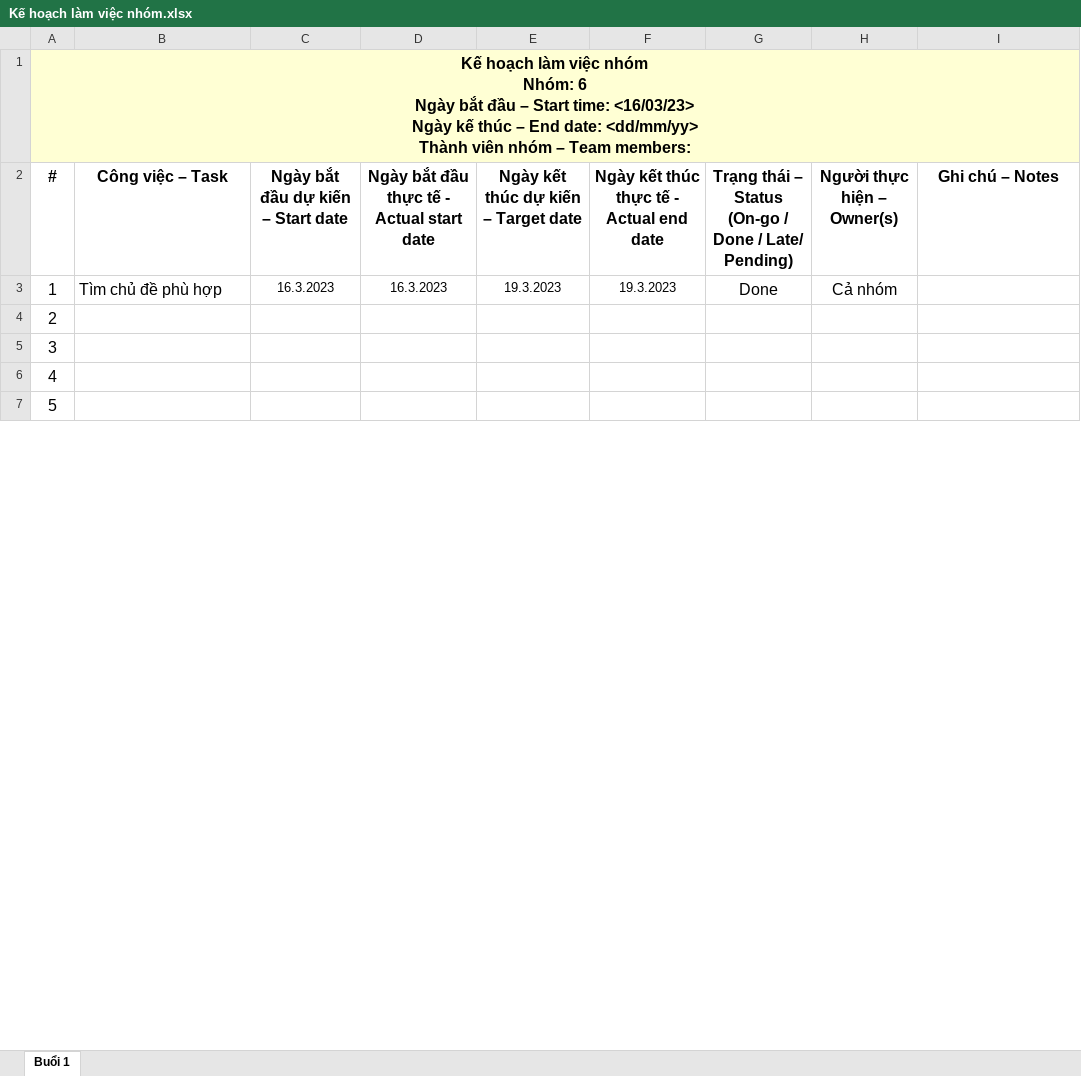
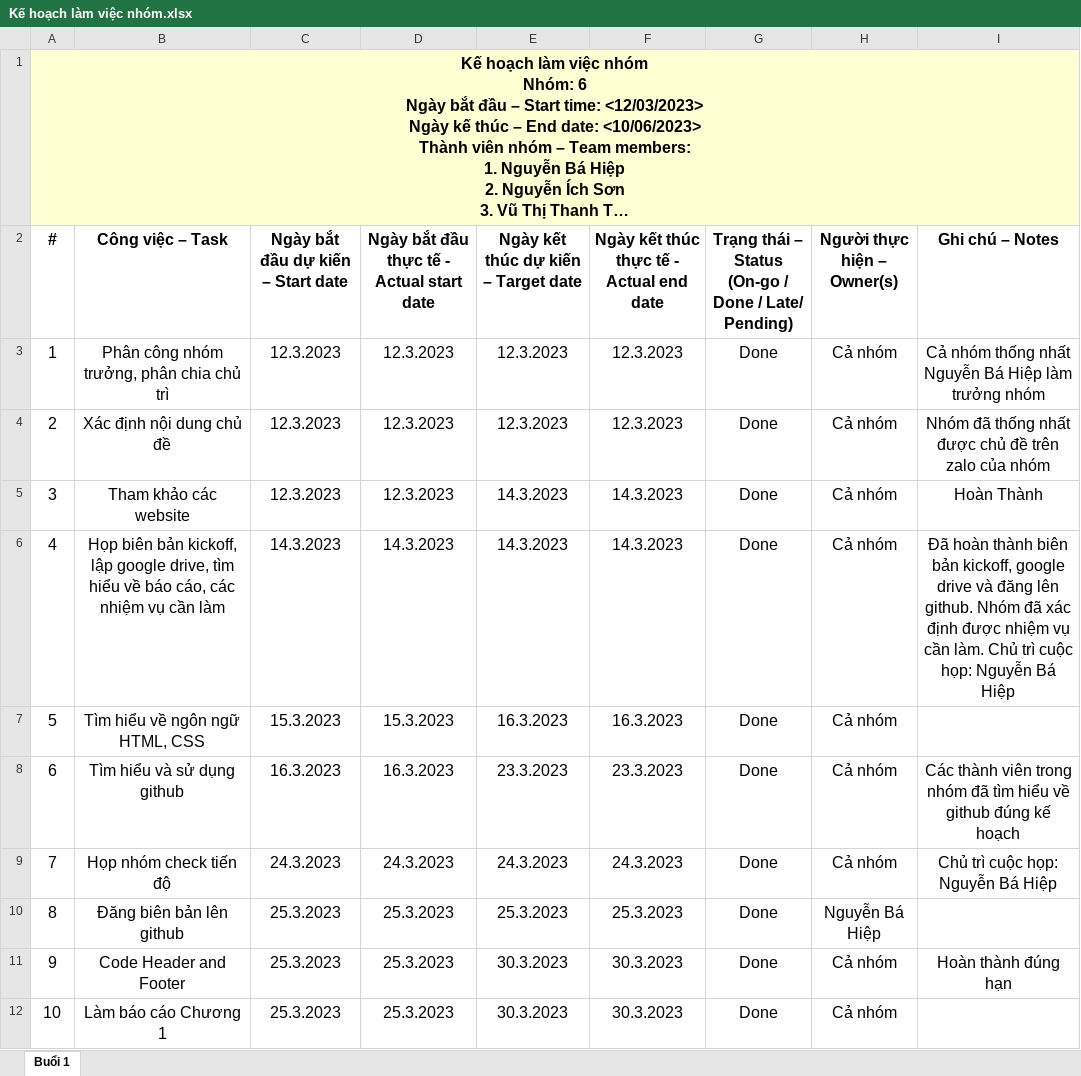
Before and after one commit to hiep265/nhom-6-K16_TTCSN002_Chieu, an Excel workbook: Kế hoạch làm việc nhóm/Kế hoạch làm việc nhóm.xlsx, sheet Buổi 1, drawn as a sheet; only a part is shown; long unchanged cells end in …; values as stored, in another font and other column widths than the file's, no borders; charts and pictures not drawn; addresses are those after the commit; the diff covers the shown part only; the diff names each change by its address in the sheet, - before the commit and + after, or states it on an @@ line.

```diff
--- a/Kế hoạch làm việc nhóm/Kế hoạch làm việc nhóm.xlsx (sheet Buổi 1)
+++ b/Kế hoạch làm việc nhóm/Kế hoạch làm việc nhóm.xlsx (sheet Buổi 1)
@@ column A (#) renumbered between rows 1 and 13 @@
-B1:I1 fill: none
+B1:I1 fill: #FFFFD4
+row 3: 1 | Phân công nhóm trưởng, phân chia chủ trì | 12.3.2023 | 12.3.2023 | 12.3.2023 | 12.3.2023 | Done | Cả nhóm | Cả nhóm thống nhất Nguyễn Bá Hiệp làm trưởng nhóm
+row 4: 2 | Xác định nội dung chủ đề | 12.3.2023 | 12.3.2023 | 12.3.2023 | 12.3.2023 | Done | Cả nhóm | Nhóm đã thống nhất được chủ đề trên zalo của nhóm
+row 5: 3 | Tham khảo các website | 12.3.2023 | 12.3.2023 | 14.3.2023 | 14.3.2023 | Done | Cả nhóm | Hoàn Thành
+row 6: 4 | Họp biên bản kickoff, lập google drive, tìm hiểu về báo cáo, các nhiệm vụ cần làm | 14.3.2023 | 14.3.2023 | 14.3.2023 | 14.3.2023 | Done | Cả nhóm | Đã hoàn thành biên bản kickoff, google drive và đăng lên github. Nhóm đã xác định được nhiệm vụ cần làm. Chủ trì cuộc họp: Nguyễn Bá Hiệp
+row 7: 5 | Tìm hiểu về ngôn ngữ HTML, CSS | 15.3.2023 | 15.3.2023 | 16.3.2023 | 16.3.2023 | Done | Cả nhóm
-B8 (Công việc – Task): Tìm chủ đề phù hợp
+B8 (Công việc – Task): Tìm hiểu và sử dụng github
-B8 alignment: left
+B8 alignment: center
@@ C8:F8 text size: larger @@
-E8: 19.3.2023
+E8: 23.3.2023
-F8: 19.3.2023
+F8: 23.3.2023
-I8 (Ghi chú – Notes): (empty)
+I8 (Ghi chú – Notes): Các thành viên trong nhóm đã tìm hiểu về github đúng kế hoạch
-B9 (Công việc – Task): (empty)
+B9 (Công việc – Task): Họp nhóm check tiến độ
-C9: (empty)
+C9: 24.3.2023
-D9: (empty)
+D9: 24.3.2023
-E9: (empty)
+E9: 24.3.2023
-F9: (empty)
+F9: 24.3.2023
-G9:G12: (empty)
+G9:G12: Done
-H9 (Người thực hiện – Owner(s)): (empty)
+H9 (Người thực hiện – Owner(s)): Cả nhóm
-I9 (Ghi chú – Notes): (empty)
+I9 (Ghi chú – Notes): Chủ trì cuộc họp: Nguyễn Bá Hiệp
-B10 (Công việc – Task): (empty)
+B10 (Công việc – Task): Đăng biên bản lên github
-C10:C12: (empty)
+C10:C12: 25.3.2023
-D10:D12: (empty)
+D10:D12: 25.3.2023
-E10: (empty)
+E10: 25.3.2023
-F10: (empty)
+F10: 25.3.2023
-H10 (Người thực hiện – Owner(s)): (empty)
+H10 (Người thực hiện – Owner(s)): Nguyễn Bá Hiệp
-B11 (Công việc – Task): (empty)
+B11 (Công việc – Task): Code Header and Footer
-E11:E12: (empty)
+E11:E12: 30.3.2023
-F11:F12: (empty)
+F11:F12: 30.3.2023
-H11:H12 (Người thực hiện – Owner(s)): (empty)
+H11:H12 (Người thực hiện – Owner(s)): Cả nhóm
-I11 (Ghi chú – Notes): (empty)
+I11 (Ghi chú – Notes): Hoàn thành đúng hạn
-B12 (Công việc – Task): (empty)
+B12 (Công việc – Task): Làm báo cáo Chương 1
```
Also changed, not shown: 38 added rows and 8 edited cells elsewhere in this sheet, charts or pictures, Biên bản check chéo/Biên bản check chéo.xlsx, Biên bản họp và làm việc nhóm/BIên bản họp và làm việc nhóm.xlsx, 2 other files.
